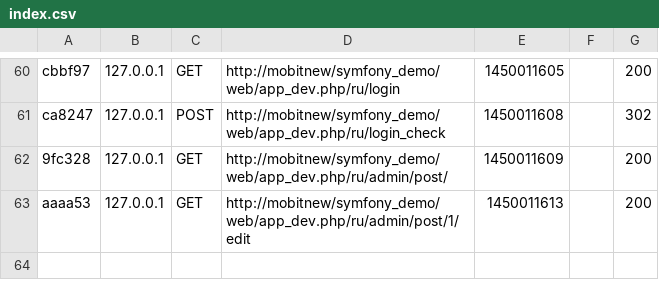
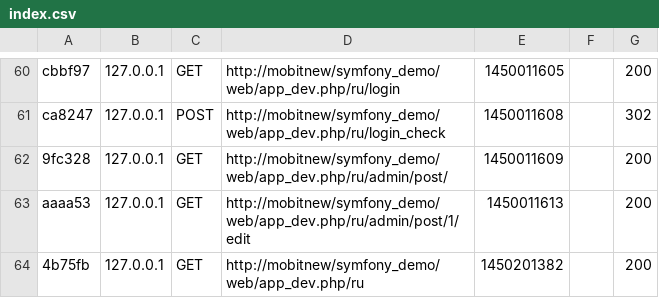
Before and after one commit to Dren-x/mobitnew, a CSV file: symfony_demo/app/cache/dev/profiler/index.csv, drawn as a sheet; only a part is shown, gaps mark what is left out.

```diff
--- a/symfony_demo/app/cache/dev/profiler/index.csv
+++ b/symfony_demo/app/cache/dev/profiler/index.csv
@@ -63 +63,2 @@ ca8247,127.0.0.1,POST,http://mobitnew/symfony_demo/web/app_dev.php/ru/login_chec
 aaaa53,127.0.0.1,GET,http://mobitnew/symfony_demo/web/app_dev.php/ru/admin/post/1/edit,1450011613,,200
+4b75fb,127.0.0.1,GET,http://mobitnew/symfony_demo/web/app_dev.php/ru,1450201382,,200
```
Also changed, not shown: 6 other files.
